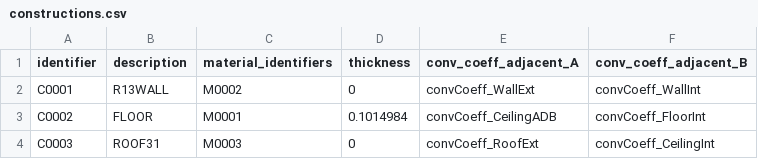
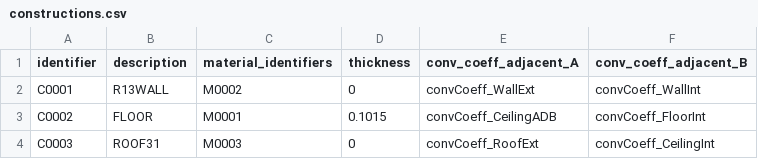
Before and after one commit to RuiBoGithub/BRCMToolbox_adapted, a CSV file: outputs/parity/simp/python/tables/constructions.csv, drawn as a sheet.

```diff
--- a/outputs/parity/simp/python/tables/constructions.csv
+++ b/outputs/parity/simp/python/tables/constructions.csv
@@ -2,3 +2,3 @@ identifier;description;material_identifiers;thickness;conv_coeff_adjacent_A;conv
 C0001;R13WALL;M0002;0;convCoeff_WallExt;convCoeff_WallInt;
-C0002;FLOOR;M0001;0.1014984;convCoeff_CeilingADB;convCoeff_FloorInt;
+C0002;FLOOR;M0001;0.1015;convCoeff_CeilingADB;convCoeff_FloorInt;
 C0003;ROOF31;M0003;0;convCoeff_RoofExt;convCoeff_CeilingInt;
```
Also changed, not shown: outputs/parity/simp/python/tables/parameters.csv, 13 other files.
